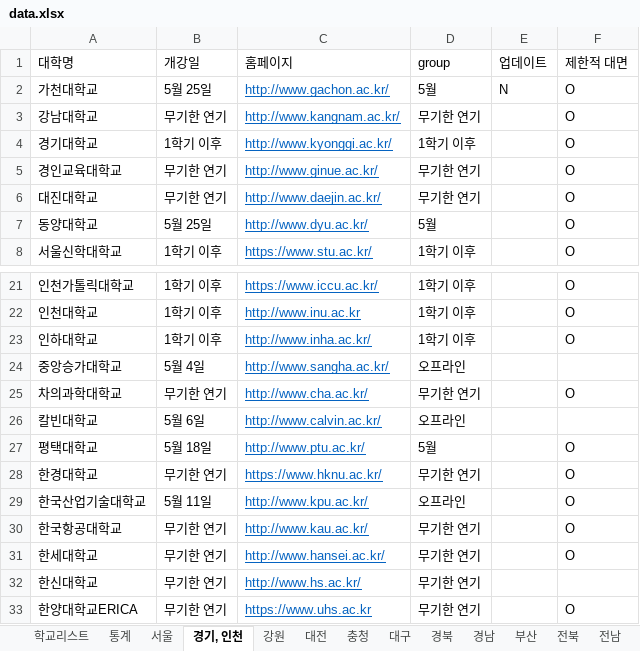
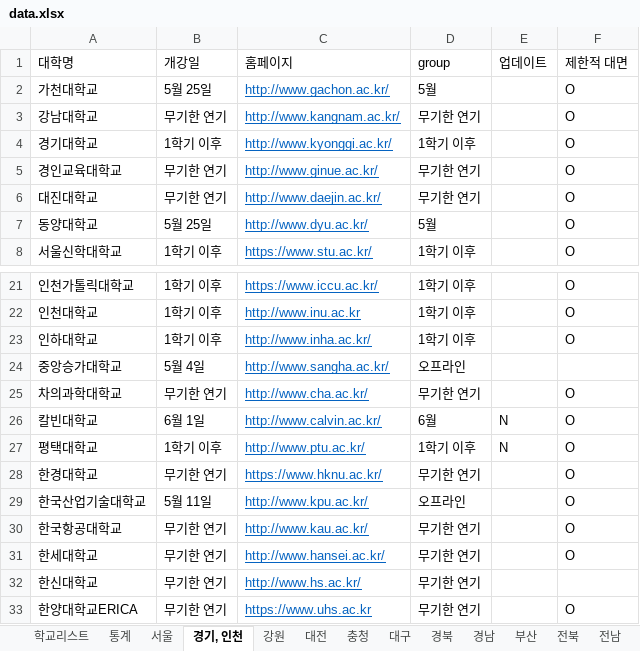
Before and after one commit to team2gloo/openuniv, an Excel workbook: data.xlsx, sheet 경기, 인천, drawn as a sheet; only a part is shown, gaps mark what is left out; values as stored, in another font and other column widths than the file's, no borders; the diff names each change by its address in the sheet, - before the commit and + after, or states it on an @@ line.

```diff
--- a/data.xlsx (sheet 경기, 인천)
+++ b/data.xlsx (sheet 경기, 인천)
-E2 (업데이트): N
+E2 (업데이트): (empty)
-B26 (개강일): 5월 6일
+B26 (개강일): 6월 1일
-D26 (group): 오프라인
+D26 (group): 6월
-E26:E27 (업데이트): (empty)
+E26:E27 (업데이트): N
-F26 (제한적 대면): (empty)
+F26 (제한적 대면): O
-B27 (개강일): 5월 18일
+B27 (개강일): 1학기 이후
-D27 (group): 5월
+D27 (group): 1학기 이후
```
Also changed, not shown: sheet 통계, sheet 충청, sheet 전북, sheet 서울, sheet 광주, sheet 전남, 3 more sheets, 2 other files.
